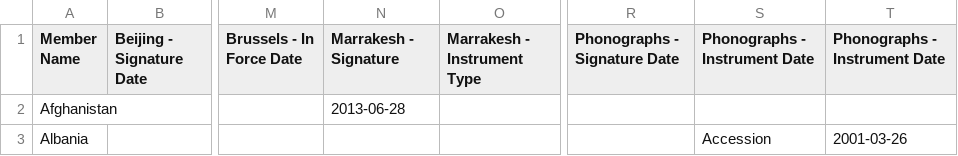
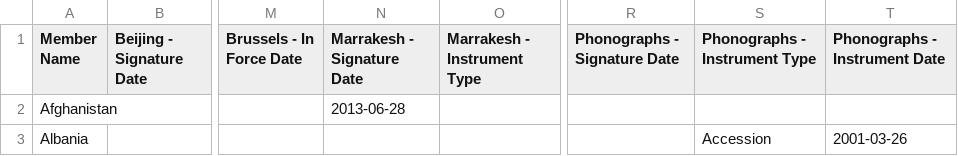
Before and after one commit to datasets/membership-to-copyright-treaties, a CSV file: membershiptocopyrighttreaties.csv, drawn as a sheet; only a part is shown, gaps mark what is left out; the diff names each change by its address in the sheet, - before the commit and + after, or states it on an @@ line.

```diff
--- a/membershiptocopyrighttreaties.csv
+++ b/membershiptocopyrighttreaties.csv
-N1: Marrakesh - Signature
+N1: Marrakesh - Signature Date
-S1: Phonographs - Instrument Date
+S1: Phonographs - Instrument Type
```
Also changed, not shown: 1 other file.
